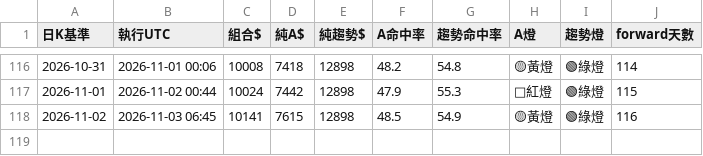
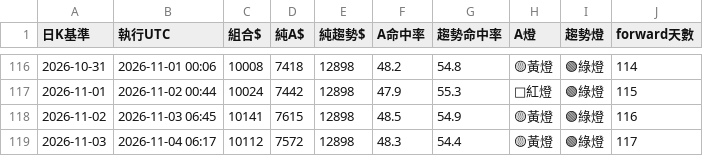
Before and after one commit to pidasin/crypto_combo_forward, a CSV file: combo_forward_log.csv, drawn as a sheet; only a part is shown, gaps mark what is left out; the diff names each change by its address in the sheet, - before the commit and + after, or states it on an @@ line.

```diff
--- a/combo_forward_log.csv
+++ b/combo_forward_log.csv
+row 119: 2026-11-03 | 2026-11-04 06:17 | 10112 | 7572 | 12898 | 48.3 | 54.4 | 🟡黃燈 | 🟢綠燈 | 117
```
Also changed, not shown: bot_log.csv, paper_log.csv, 3 other files.
